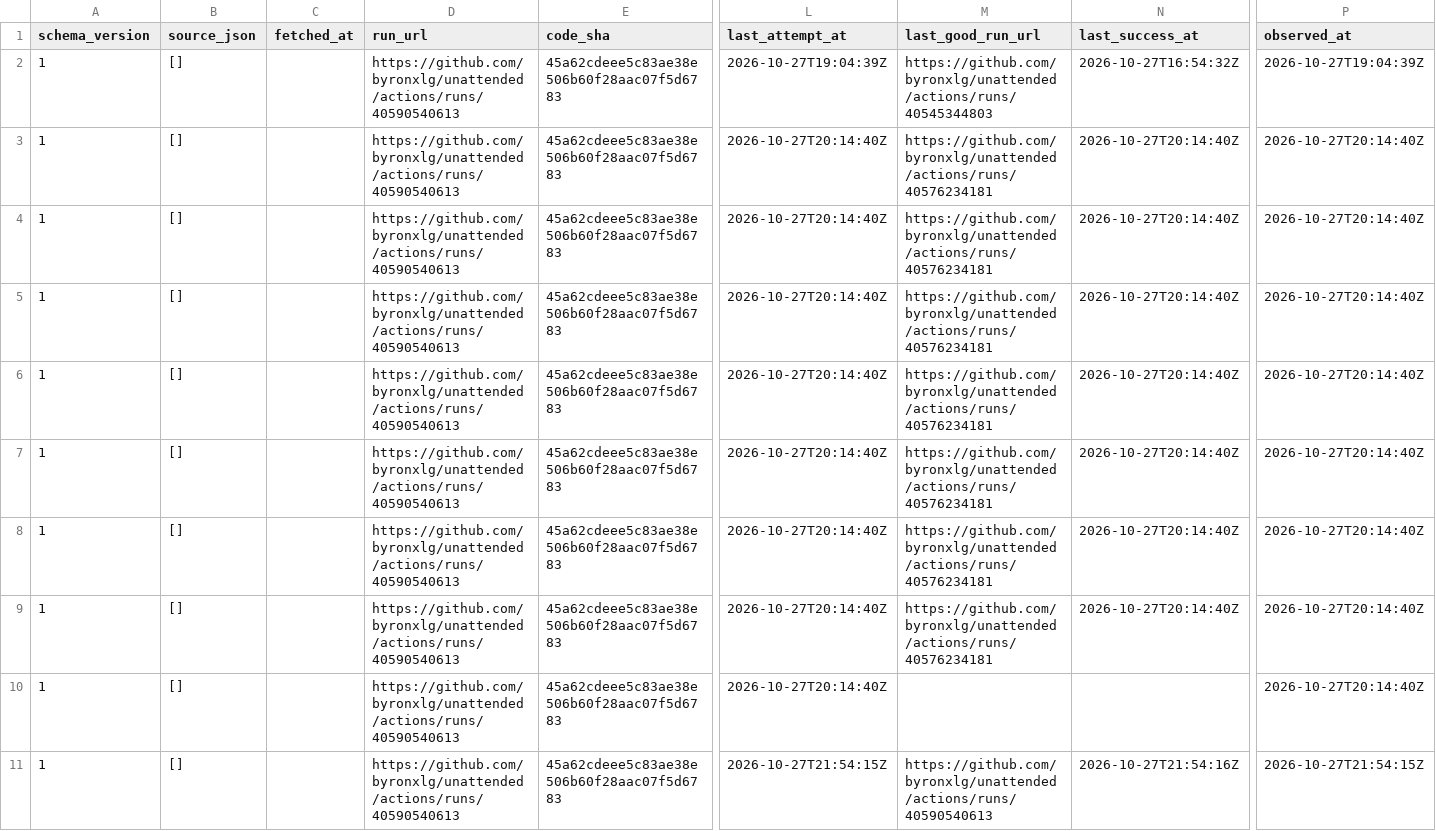
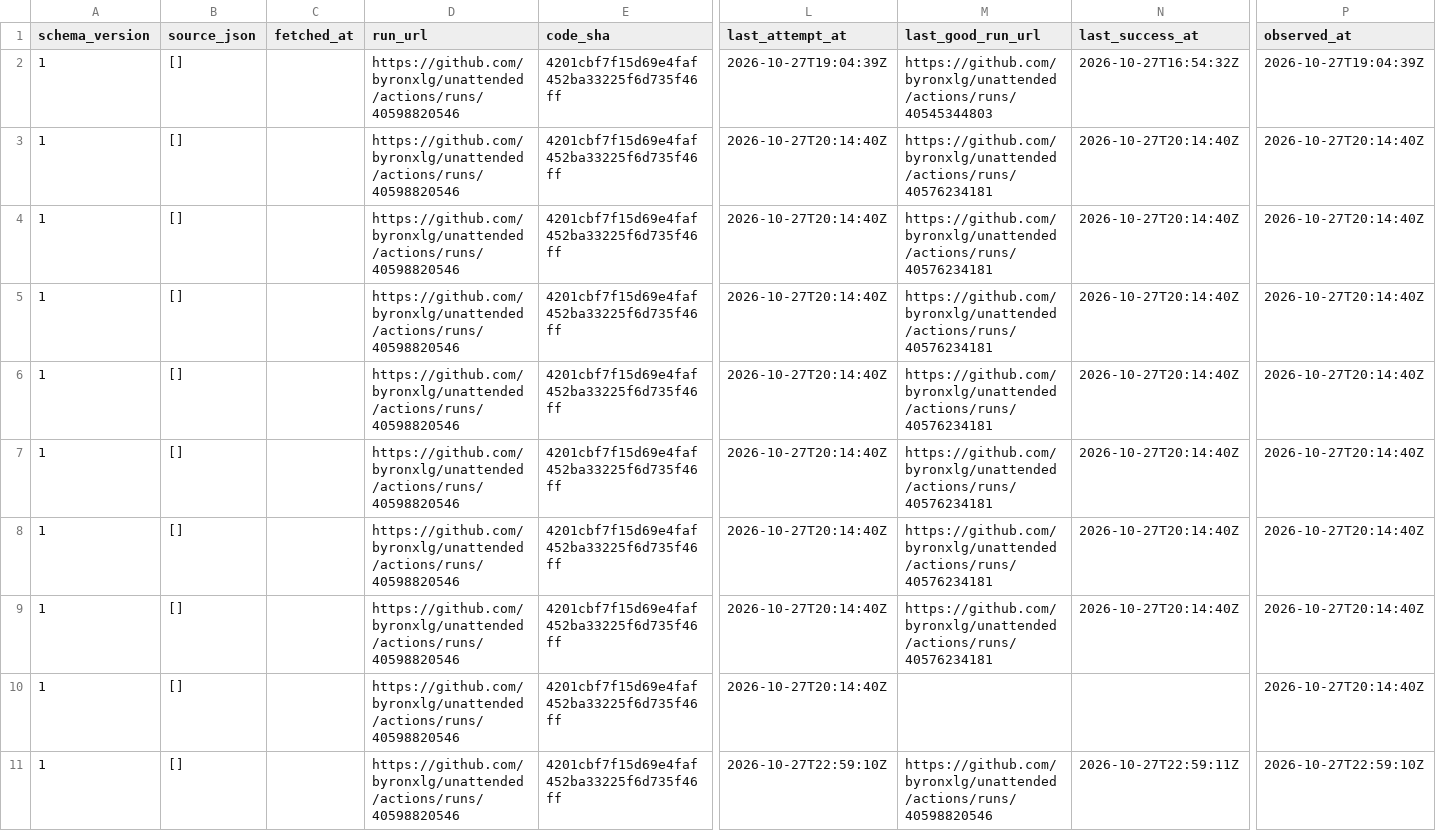
Before and after one commit to byronxlg/unattended, a CSV file: product/nz_election/data/status.csv, drawn as a sheet; only a part is shown, gaps mark what is left out; the diff names each change by its address in the sheet, - before the commit and + after, or states it on an @@ line.

```diff
--- a/product/nz_election/data/status.csv
+++ b/product/nz_election/data/status.csv
-D2:D11 (run_url): https://github.com/byronxlg/unattended/actions/runs/40590540613
+D2:D11 (run_url): https://github.com/byronxlg/unattended/actions/runs/40598820546
-E2:E11 (code_sha): 45a62cdeee5c83ae38e506b60f28aac07f5d6783
+E2:E11 (code_sha): 4201cbf7f15d69e4faf452ba33225f6d735f46ff
-L11 (last_attempt_at): 2026-10-27T21:54:15Z
+L11 (last_attempt_at): 2026-10-27T22:59:10Z
-M11 (last_good_run_url): https://github.com/byronxlg/unattended/actions/runs/40590540613
+M11 (last_good_run_url): https://github.com/byronxlg/unattended/actions/runs/40598820546
-N11 (last_success_at): 2026-10-27T21:54:16Z
+N11 (last_success_at): 2026-10-27T22:59:11Z
-P11 (observed_at): 2026-10-27T21:54:15Z
+P11 (observed_at): 2026-10-27T22:59:10Z
```
Also changed, not shown: product/nz_election/data/averages.csv, product/nz_election/data/polls.csv, 7 other files.
